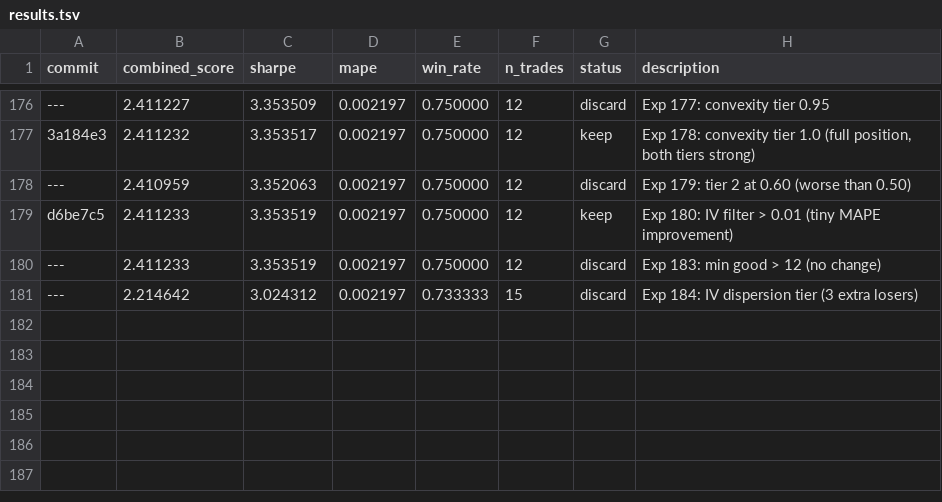
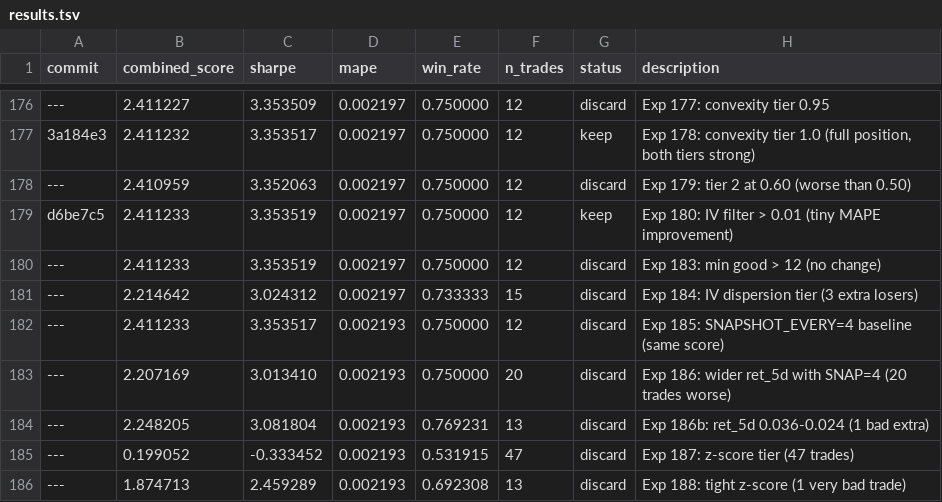
Before and after one commit to jacobwright32/option-pricing-tuning, a TSV file: results.tsv, drawn as a sheet; only a part is shown, gaps mark what is left out; the diff names each change by its address in the sheet, - before the commit and + after, or states it on an @@ line.

```diff
--- a/results.tsv
+++ b/results.tsv
+row 182: --- | 2.411233 | 3.353517 | 0.002193 | 0.750000 | 12 | discard | Exp 185: SNAPSHOT_EVERY=4 baseline (same score)
+row 183: --- | 2.207169 | 3.013410 | 0.002193 | 0.750000 | 20 | discard | Exp 186: wider ret_5d with SNAP=4 (20 trades worse)
+row 184: --- | 2.248205 | 3.081804 | 0.002193 | 0.769231 | 13 | discard | Exp 186b: ret_5d 0.036-0.024 (1 bad extra)
+row 185: --- | 0.199052 | -0.333452 | 0.002193 | 0.531915 | 47 | discard | Exp 187: z-score tier (47 trades)
+row 186: --- | 1.874713 | 2.459289 | 0.002193 | 0.692308 | 13 | discard | Exp 188: tight z-score (1 very bad trade)
```
Also changed, not shown: 1 other file.
